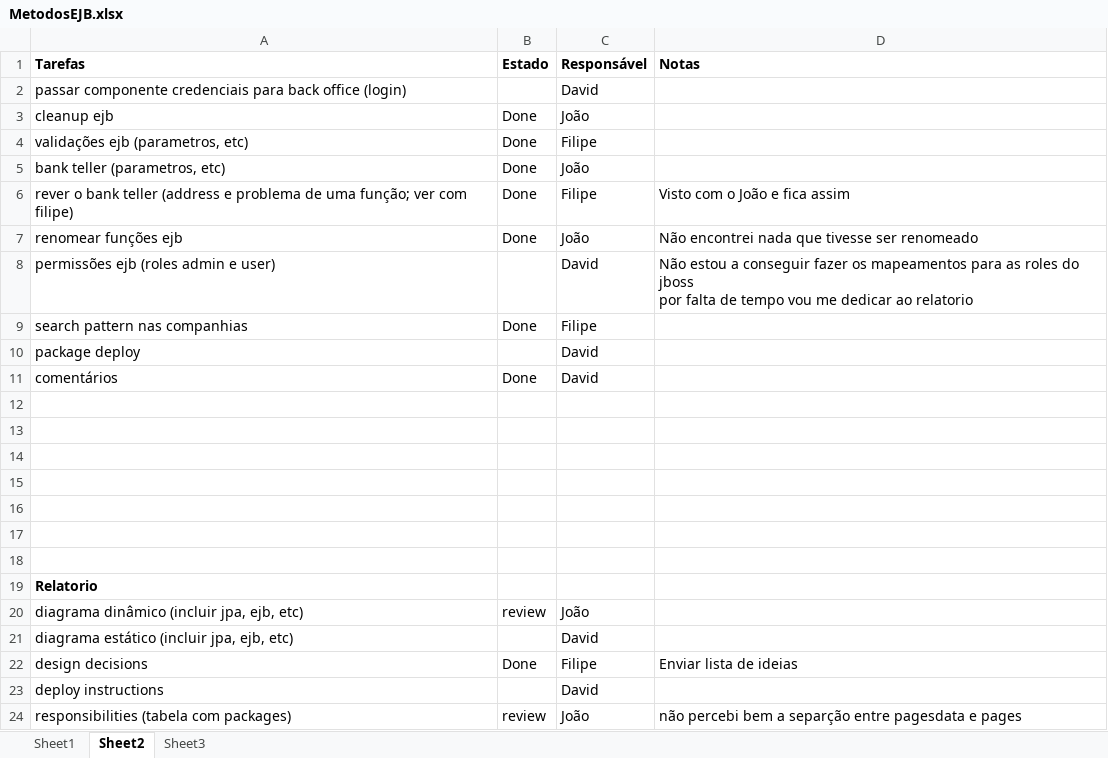
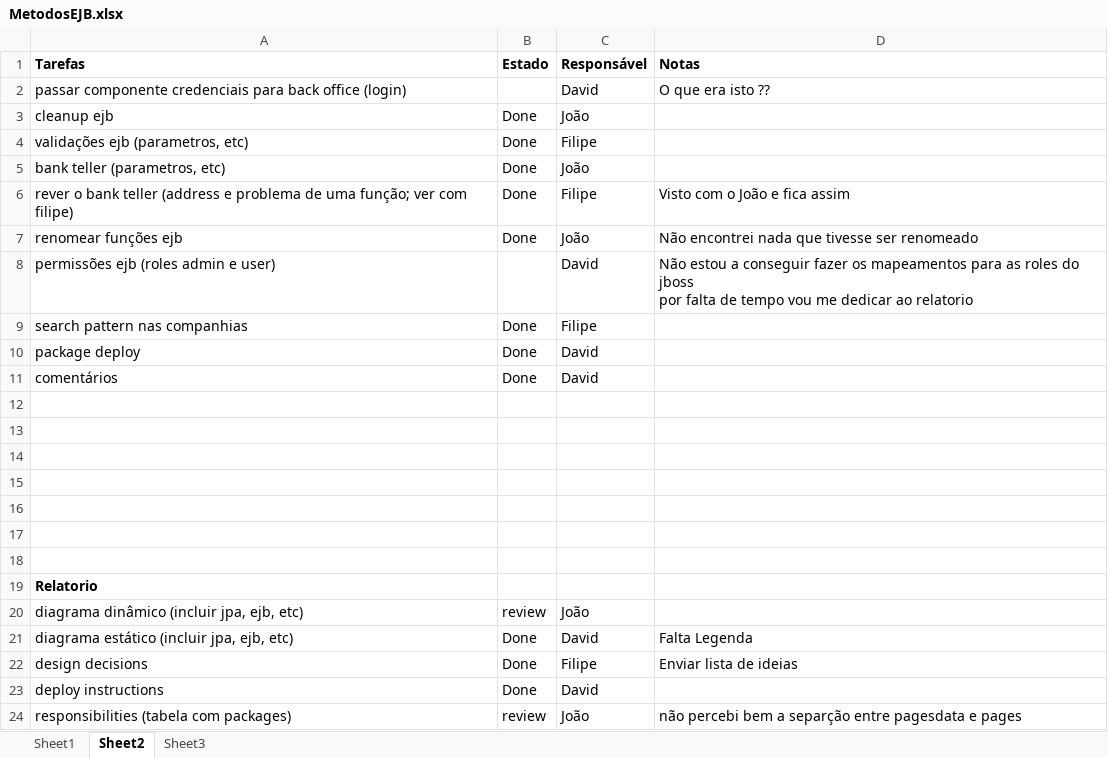
Before and after one commit to davidpcruz/MSE-EAI, an Excel workbook: Project2/MetodosEJB.xlsx, sheet Sheet2, drawn as a sheet; values as stored, in another font and other column widths than the file's, no borders; the diff names each change by its address in the sheet, - before the commit and + after, or states it on an @@ line.

Commit message:
Updated excel

```diff
--- a/Project2/MetodosEJB.xlsx (sheet Sheet2)
+++ b/Project2/MetodosEJB.xlsx (sheet Sheet2)
-D2 (Notas): (empty)
+D2 (Notas): O que era isto ??
-B10 (Estado): (empty)
+B10 (Estado): Done
-B21 (Estado): (empty)
+B21 (Estado): Done
-D21 (Notas): (empty)
+D21 (Notas): Falta Legenda
-B23 (Estado): (empty)
+B23 (Estado): Done
```
